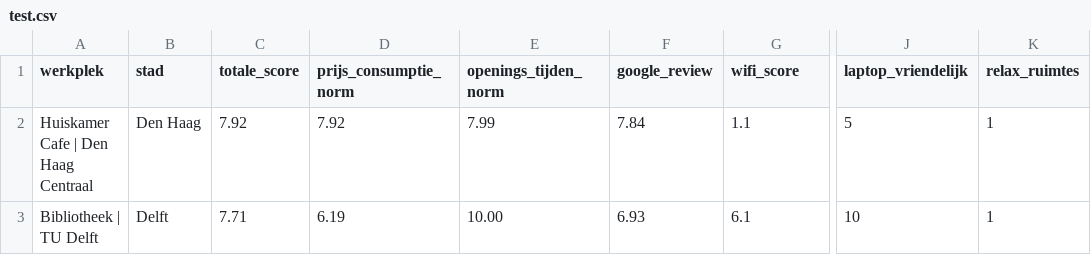
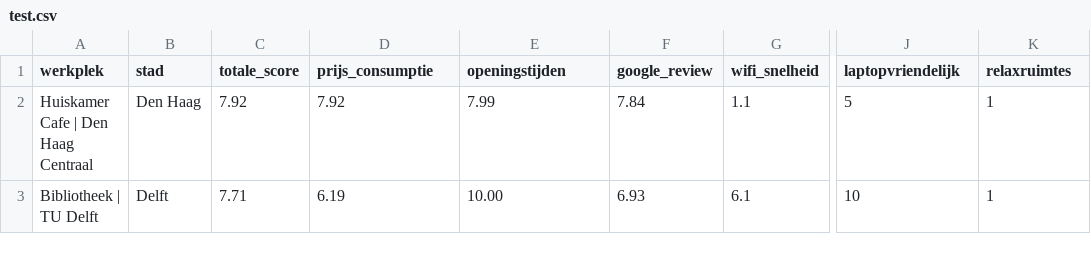
Before and after one commit to michiel015/studyplaces, a CSV file: test.csv, drawn as a sheet; only a part is shown, gaps mark what is left out; the diff names each change by its address in the sheet, - before the commit and + after, or states it on an @@ line.

Commit message:
changed data labels

```diff
--- a/test.csv
+++ b/test.csv
-D1: prijs_consumptie_norm
+D1: prijs_consumptie
-E1: openings_tijden_norm
+E1: openingstijden
-G1: wifi_score
+G1: wifi_snelheid
-J1: laptop_vriendelijk
+J1: laptopvriendelijk
-K1: relax_ruimtes
+K1: relaxruimtes
```
Also changed, not shown: 1 other file.
